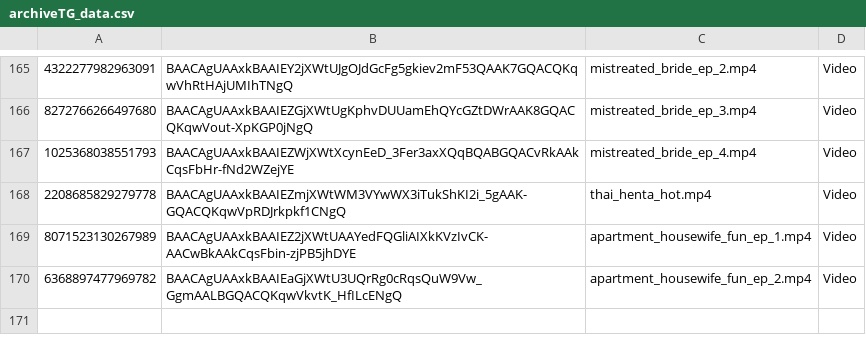
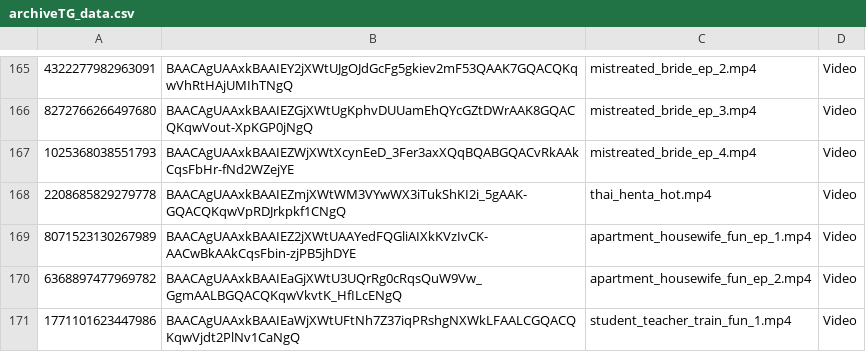
Before and after one commit to nikovlod/archivepronto, a CSV file: archiveTG_data.csv, drawn as a sheet; only a part is shown, gaps mark what is left out; the diff names each change by its address in the sheet, - before the commit and + after, or states it on an @@ line.

Commit message:
Add new file to archive

```diff
--- a/archiveTG_data.csv
+++ b/archiveTG_data.csv
+row 171: 1771101623447986 | BAACAgUAAxkBAAIEaWjXWtUFtNh7Z37iqPRshgNXWkLFAALCGQACQKqwVjdt2PlNv1CaNgQ | student_teacher_train_fun_1.mp4 | Video
```
